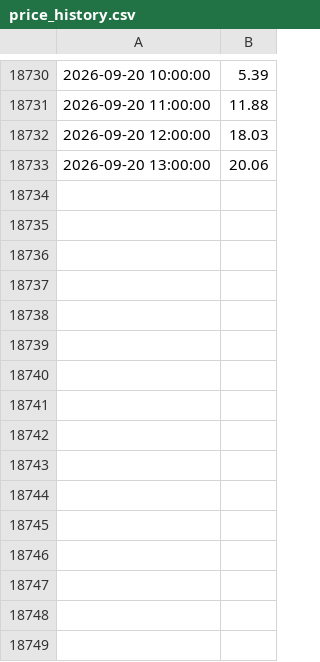
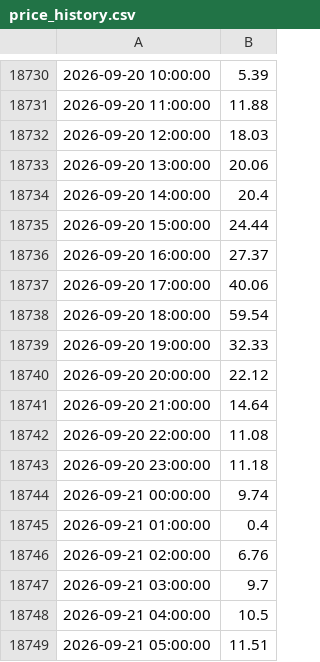
Before and after one commit to Dynastymaad/aeso-cushion-model, a CSV file: model/price_history.csv, drawn as a sheet; only a part is shown, gaps mark what is left out; the diff names each change by its address in the sheet, - before the commit and + after, or states it on an @@ line.

```diff
--- a/model/price_history.csv
+++ b/model/price_history.csv
+row 18734: 2026-09-20 14:00:00 | 20.4
+row 18735: 2026-09-20 15:00:00 | 24.44
+row 18736: 2026-09-20 16:00:00 | 27.37
+row 18737: 2026-09-20 17:00:00 | 40.06
+row 18738: 2026-09-20 18:00:00 | 59.54
+row 18739: 2026-09-20 19:00:00 | 32.33
+row 18740: 2026-09-20 20:00:00 | 22.12
+row 18741: 2026-09-20 21:00:00 | 14.64
+row 18742: 2026-09-20 22:00:00 | 11.08
+row 18743: 2026-09-20 23:00:00 | 11.18
+row 18744: 2026-09-21 00:00:00 | 9.74
+row 18745: 2026-09-21 01:00:00 | 0.4
+row 18746: 2026-09-21 02:00:00 | 6.76
+row 18747: 2026-09-21 03:00:00 | 9.7
+row 18748: 2026-09-21 04:00:00 | 10.5
+row 18749: 2026-09-21 05:00:00 | 11.51
```
Also changed, not shown: 3 other files.
